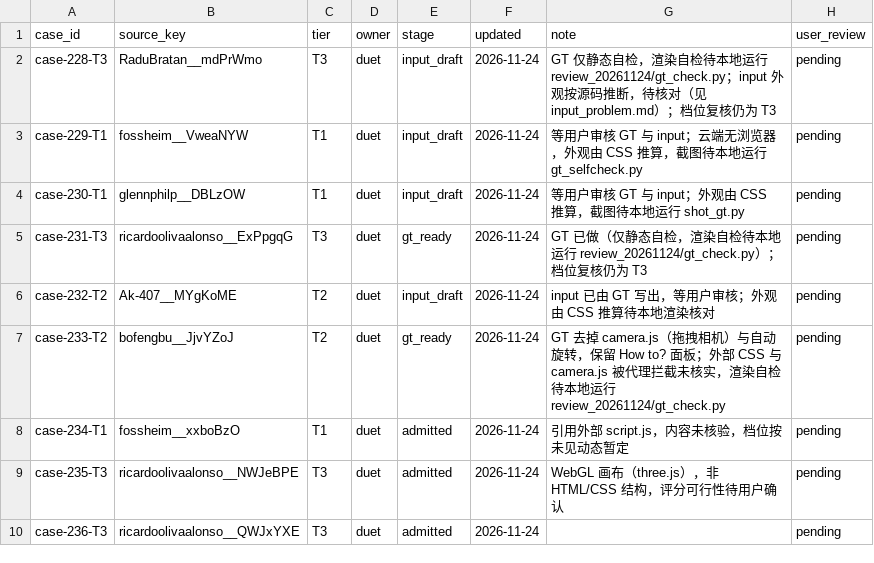
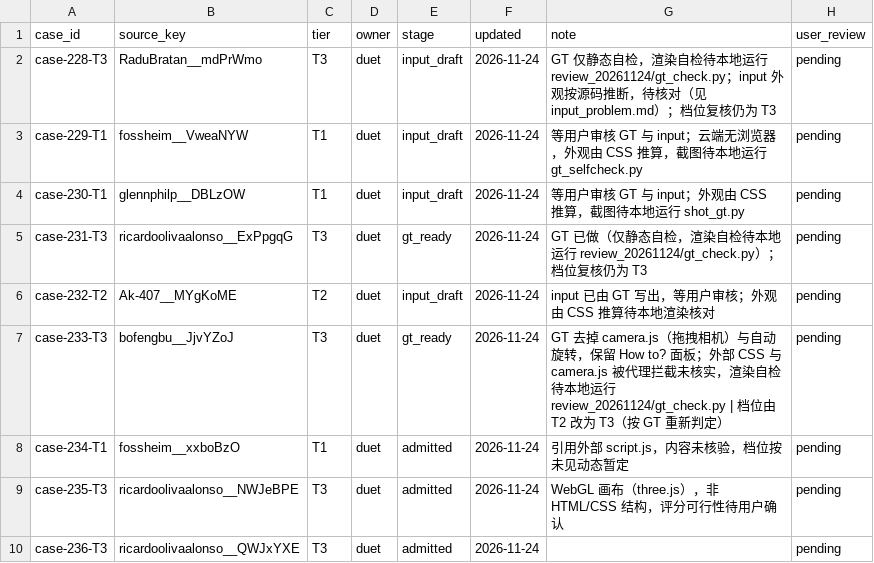
Before and after one commit to David-112233/case-collection, a CSV file: cases/registry.csv, drawn as a sheet; only a part is shown.

```diff
--- a/cases/registry.csv
+++ b/cases/registry.csv
@@ -6,3 +6,3 @@ case-231-T3,ricardoolivaalonso__ExPpgqG,T3,duet,gt_ready,2026-11-24,GT 已做（
 case-232-T2,Ak-407__MYgKoME,T2,duet,input_draft,2026-11-24,input 已由 GT 写出，等用户审核；外观由 CSS 推算待本地渲染核对,pending
-case-233-T2,bofengbu__JjvYZoJ,T2,duet,gt_ready,2026-11-24,GT 去掉 camera.js（拖拽相机）与自动旋转，保留 How to? 面板；外部 CSS 与 camera.js 被代理拦截未核实，渲染自检待本地运行 review_20261124/gt_check.py,pending
+case-233-T3,bofengbu__JjvYZoJ,T3,duet,gt_ready,2026-11-24,GT 去掉 camera.js（拖拽相机）与自动旋转，保留 How to? 面板；外部 CSS 与 camera.js 被代理拦截未核实，渲染自检待本地运行 review_20261124/gt_check.py | 档位由 T2 改为 T3（按 GT 重新判定）,pending
 case-234-T1,fossheim__xxboBzO,T1,duet,admitted,2026-11-24,引用外部 script.js，内容未核验，档位按未见动态暂定,pending
```
Also changed, not shown: 11 other files.
